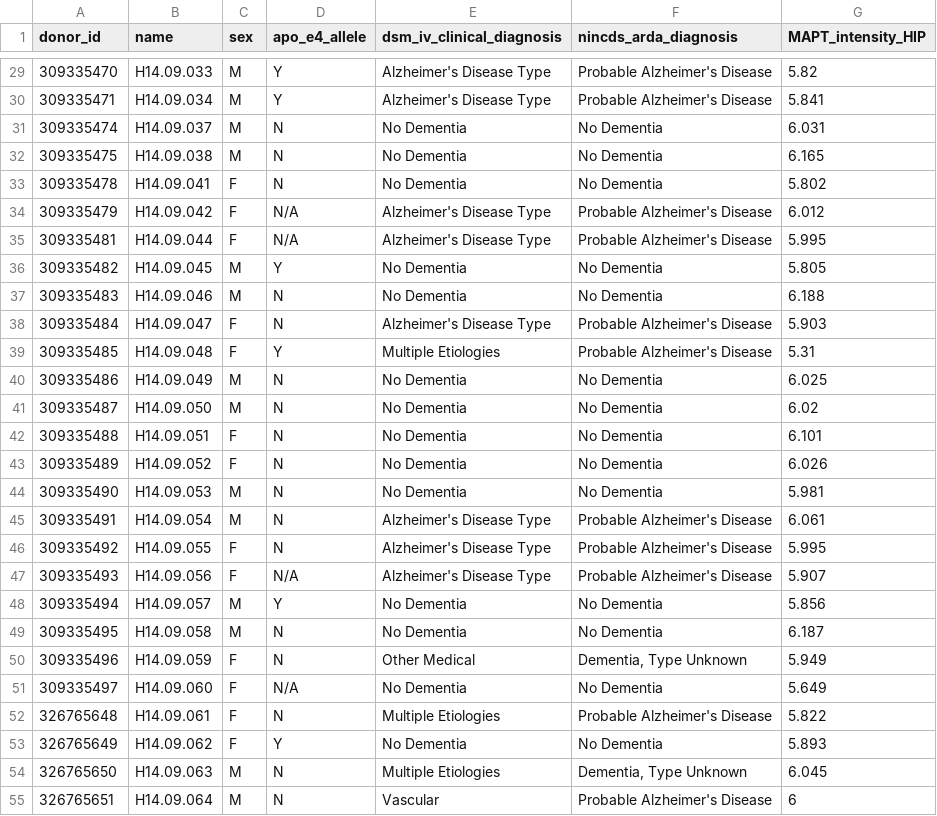
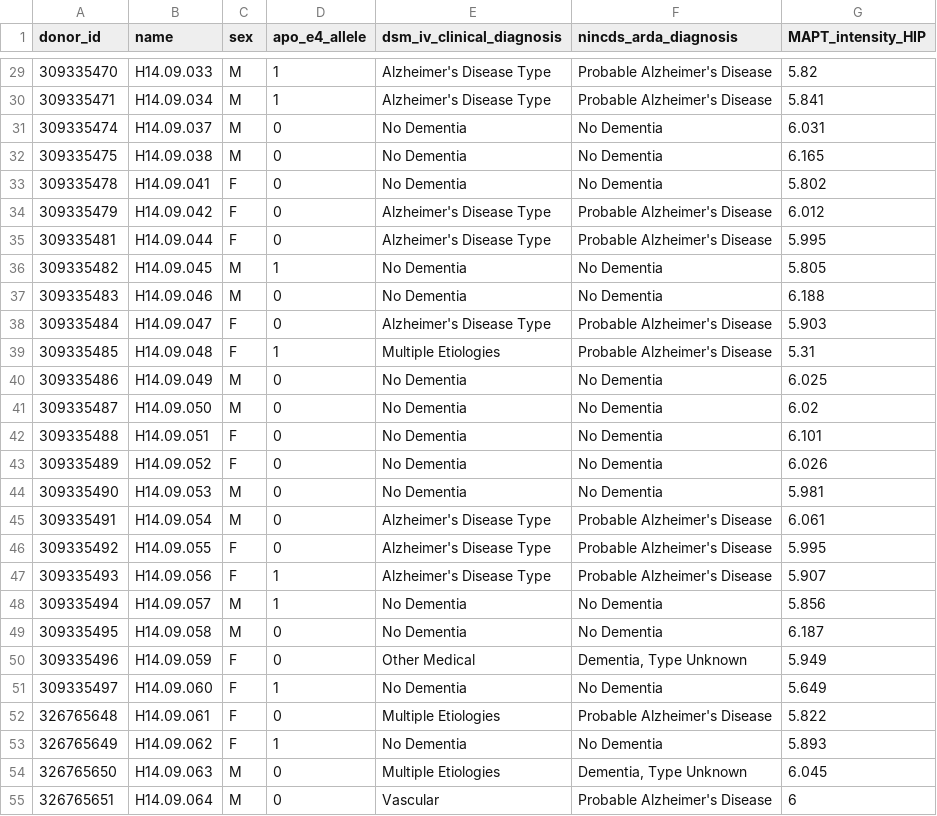
Before and after one commit to nellyfadil/Neurobio, a CSV file: Final Neurobio Data - Sheet1.csv, drawn as a sheet; only a part is shown, gaps mark what is left out; the diff covers the shown part only.

```diff
--- a/Final Neurobio Data - Sheet1.csv
+++ b/Final Neurobio Data - Sheet1.csv
@@ -29,27 +29,27 @@ donor_id,name,sex,apo_e4_allele,dsm_iv_clinical_diagnosis,nincds_arda_diagnosis,
-309335470,H14.09.033,M,Y,Alzheimer's Disease Type,Probable Alzheimer's Disease,5.82
-309335471,H14.09.034,M,Y,Alzheimer's Disease Type,Probable Alzheimer's Disease,5.841
-309335474,H14.09.037,M,N,No Dementia,No Dementia,6.031
-309335475,H14.09.038,M,N,No Dementia,No Dementia,6.165
-309335478,H14.09.041,F,N,No Dementia,No Dementia,5.802
-309335479,H14.09.042,F,N/A,Alzheimer's Disease Type,Probable Alzheimer's Disease,6.012
-309335481,H14.09.044,F,N/A,Alzheimer's Disease Type,Probable Alzheimer's Disease,5.995
-309335482,H14.09.045,M,Y,No Dementia,No Dementia,5.805
-309335483,H14.09.046,M,N,No Dementia,No Dementia,6.188
-309335484,H14.09.047,F,N,Alzheimer's Disease Type,Probable Alzheimer's Disease,5.903
-309335485,H14.09.048,F,Y,Multiple Etiologies,Probable Alzheimer's Disease,5.31
-309335486,H14.09.049,M,N,No Dementia,No Dementia,6.025
-309335487,H14.09.050,M,N,No Dementia,No Dementia,6.02
-309335488,H14.09.051,F,N,No Dementia,No Dementia,6.101
-309335489,H14.09.052,F,N,No Dementia,No Dementia,6.026
-309335490,H14.09.053,M,N,No Dementia,No Dementia,5.981
-309335491,H14.09.054,M,N,Alzheimer's Disease Type,Probable Alzheimer's Disease,6.061
-309335492,H14.09.055,F,N,Alzheimer's Disease Type,Probable Alzheimer's Disease,5.995
-309335493,H14.09.056,F,N/A,Alzheimer's Disease Type,Probable Alzheimer's Disease,5.907
-309335494,H14.09.057,M,Y,No Dementia,No Dementia,5.856
-309335495,H14.09.058,M,N,No Dementia,No Dementia,6.187
-309335496,H14.09.059,F,N,Other Medical,"Dementia, Type Unknown",5.949
-309335497,H14.09.060,F,N/A,No Dementia,No Dementia,5.649
-326765648,H14.09.061,F,N,Multiple Etiologies,Probable Alzheimer's Disease,5.822
-326765649,H14.09.062,F,Y,No Dementia,No Dementia,5.893
-326765650,H14.09.063,M,N,Multiple Etiologies,"Dementia, Type Unknown",6.045
-326765651,H14.09.064,M,N,Vascular,Probable Alzheimer's Disease,6
+309335470,H14.09.033,M,1,Alzheimer's Disease Type,Probable Alzheimer's Disease,5.82
+309335471,H14.09.034,M,1,Alzheimer's Disease Type,Probable Alzheimer's Disease,5.841
+309335474,H14.09.037,M,0,No Dementia,No Dementia,6.031
+309335475,H14.09.038,M,0,No Dementia,No Dementia,6.165
+309335478,H14.09.041,F,0,No Dementia,No Dementia,5.802
+309335479,H14.09.042,F,0,Alzheimer's Disease Type,Probable Alzheimer's Disease,6.012
+309335481,H14.09.044,F,0,Alzheimer's Disease Type,Probable Alzheimer's Disease,5.995
+309335482,H14.09.045,M,1,No Dementia,No Dementia,5.805
+309335483,H14.09.046,M,0,No Dementia,No Dementia,6.188
+309335484,H14.09.047,F,0,Alzheimer's Disease Type,Probable Alzheimer's Disease,5.903
+309335485,H14.09.048,F,1,Multiple Etiologies,Probable Alzheimer's Disease,5.31
+309335486,H14.09.049,M,0,No Dementia,No Dementia,6.025
+309335487,H14.09.050,M,0,No Dementia,No Dementia,6.02
+309335488,H14.09.051,F,0,No Dementia,No Dementia,6.101
+309335489,H14.09.052,F,0,No Dementia,No Dementia,6.026
+309335490,H14.09.053,M,0,No Dementia,No Dementia,5.981
+309335491,H14.09.054,M,0,Alzheimer's Disease Type,Probable Alzheimer's Disease,6.061
+309335492,H14.09.055,F,0,Alzheimer's Disease Type,Probable Alzheimer's Disease,5.995
+309335493,H14.09.056,F,1,Alzheimer's Disease Type,Probable Alzheimer's Disease,5.907
+309335494,H14.09.057,M,1,No Dementia,No Dementia,5.856
+309335495,H14.09.058,M,0,No Dementia,No Dementia,6.187
+309335496,H14.09.059,F,0,Other Medical,"Dementia, Type Unknown",5.949
+309335497,H14.09.060,F,1,No Dementia,No Dementia,5.649
+326765648,H14.09.061,F,0,Multiple Etiologies,Probable Alzheimer's Disease,5.822
+326765649,H14.09.062,F,1,No Dementia,No Dementia,5.893
+326765650,H14.09.063,M,0,Multiple Etiologies,"Dementia, Type Unknown",6.045
+326765651,H14.09.064,M,0,Vascular,Probable Alzheimer's Disease,6
```
Also changed, not shown: 67 edited cells elsewhere in this file.
